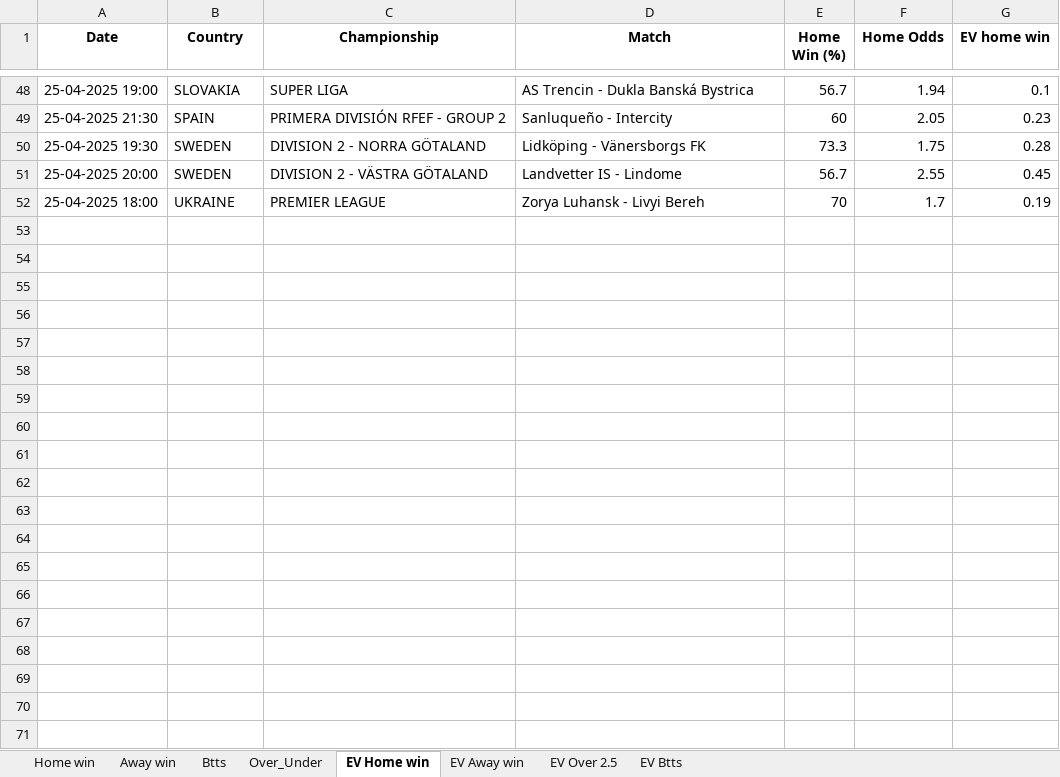
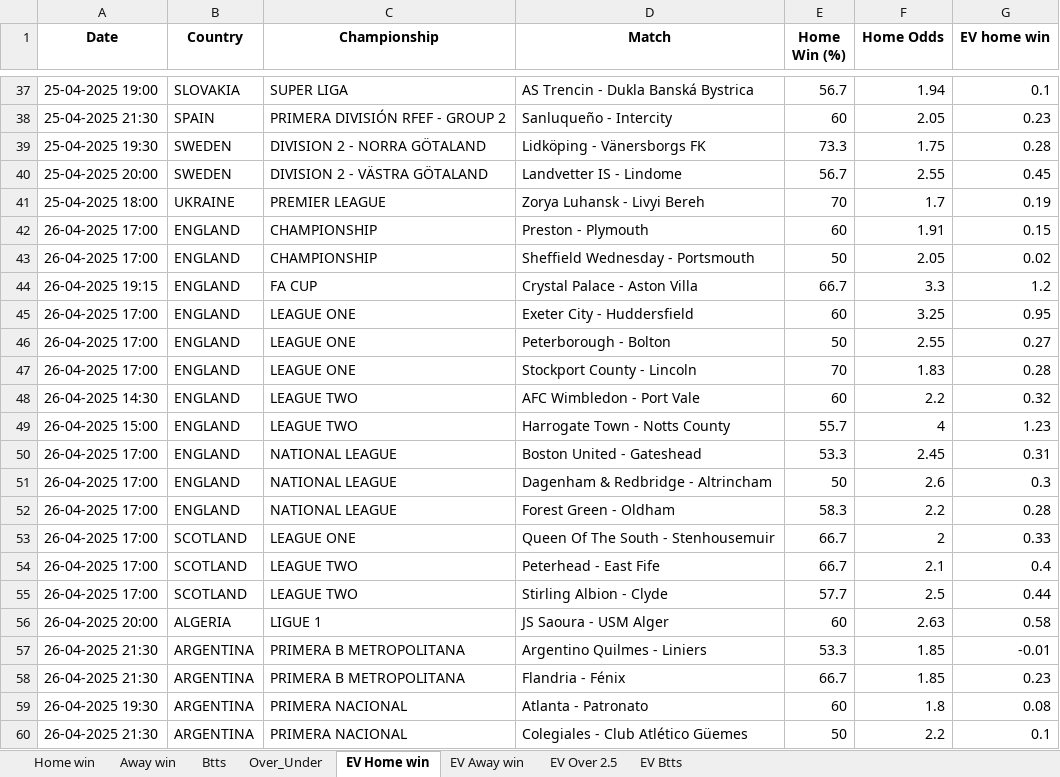
Before and after one commit to dcosta-da/soccer_predictions_scraper, an Excel workbook: scraper/data/betclever_predictions.xlsx, sheet EV Home win, drawn as a sheet; only a part is shown, gaps mark what is left out; values as stored, in another font and other column widths than the file's, no borders; the diff covers the shown part only; the diff names each change by its address in the sheet, - before the commit and + after, or states it on an @@ line.

```diff
--- a/scraper/data/betclever_predictions.xlsx (sheet EV Home win)
+++ b/scraper/data/betclever_predictions.xlsx (sheet EV Home win)
+row 42: 26-04-2025 17:00 | ENGLAND | CHAMPIONSHIP | Preston - Plymouth | 60 | 1.91 | 0.15
+row 43: 26-04-2025 17:00 | ENGLAND | CHAMPIONSHIP | Sheffield Wednesday - Portsmouth | 50 | 2.05 | 0.02
+row 44: 26-04-2025 19:15 | ENGLAND | FA CUP | Crystal Palace - Aston Villa | 66.7 | 3.3 | 1.2
+row 45: 26-04-2025 17:00 | ENGLAND | LEAGUE ONE | Exeter City - Huddersfield | 60 | 3.25 | 0.95
+row 46: 26-04-2025 17:00 | ENGLAND | LEAGUE ONE | Peterborough - Bolton | 50 | 2.55 | 0.27
+row 47: 26-04-2025 17:00 | ENGLAND | LEAGUE ONE | Stockport County - Lincoln | 70 | 1.83 | 0.28
+row 48: 26-04-2025 14:30 | ENGLAND | LEAGUE TWO | AFC Wimbledon - Port Vale | 60 | 2.2 | 0.32
+row 49: 26-04-2025 15:00 | ENGLAND | LEAGUE TWO | Harrogate Town - Notts County | 55.7 | 4 | 1.23
+row 50: 26-04-2025 17:00 | ENGLAND | NATIONAL LEAGUE | Boston United - Gateshead | 53.3 | 2.45 | 0.31
+row 51: 26-04-2025 17:00 | ENGLAND | NATIONAL LEAGUE | Dagenham & Redbridge - Altrincham | 50 | 2.6 | 0.3
+row 52: 26-04-2025 17:00 | ENGLAND | NATIONAL LEAGUE | Forest Green - Oldham | 58.3 | 2.2 | 0.28
+row 53: 26-04-2025 17:00 | SCOTLAND | LEAGUE ONE | Queen Of The South - Stenhousemuir | 66.7 | 2 | 0.33
+row 54: 26-04-2025 17:00 | SCOTLAND | LEAGUE TWO | Peterhead - East Fife | 66.7 | 2.1 | 0.4
+row 55: 26-04-2025 17:00 | SCOTLAND | LEAGUE TWO | Stirling Albion - Clyde | 57.7 | 2.5 | 0.44
+row 56: 26-04-2025 20:00 | ALGERIA | LIGUE 1 | JS Saoura - USM Alger | 60 | 2.63 | 0.58
+row 57: 26-04-2025 21:30 | ARGENTINA | PRIMERA B METROPOLITANA | Argentino Quilmes - Liniers | 53.3 | 1.85 | -0.01
+row 58: 26-04-2025 21:30 | ARGENTINA | PRIMERA B METROPOLITANA | Flandria - Fénix | 66.7 | 1.85 | 0.23
+row 59: 26-04-2025 19:30 | ARGENTINA | PRIMERA NACIONAL | Atlanta - Patronato | 60 | 1.8 | 0.08
+row 60: 26-04-2025 21:30 | ARGENTINA | PRIMERA NACIONAL | Colegiales - Club Atlético Güemes | 50 | 2.2 | 0.1
```
Also changed, not shown: 90 added rows and 21 removed rows elsewhere in this sheet, sheet EV Btts, sheet EV Away win, sheet EV Over 2.5, sheet Btts, sheet Over_Under, sheet Home win, 1 more sheet.
